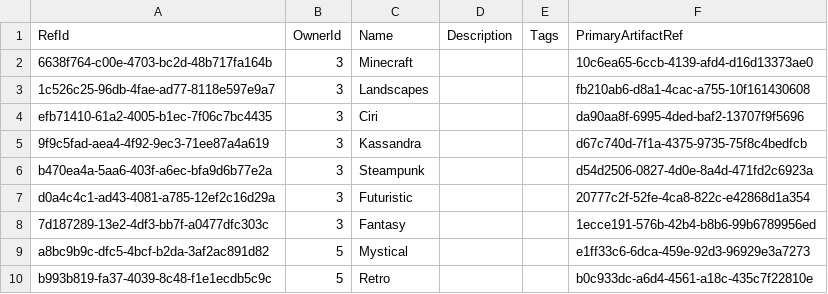
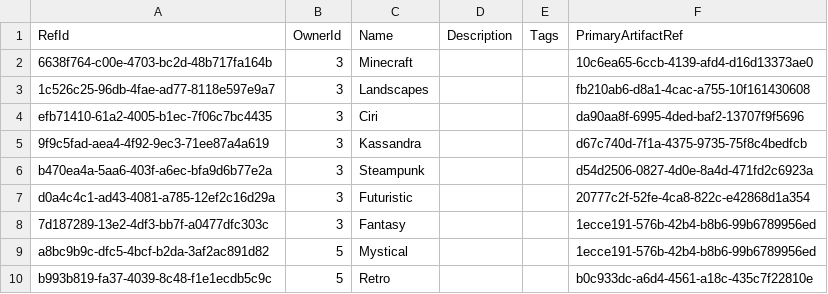
Before and after one commit to NetCoreApps/BlazorDiffusion, a CSV file: BlazorDiffusion/App_Data/seed/albums.csv, drawn as a sheet.

```diff
--- a/BlazorDiffusion/App_Data/seed/albums.csv
+++ b/BlazorDiffusion/App_Data/seed/albums.csv
@@ -8,3 +8,3 @@ d0a4c4c1-ad43-4081-a785-12ef2c16d29a,3,Futuristic,,,20777c2f-52fe-4ca8-822c-e428
 7d187289-13e2-4df3-bb7f-a0477dfc303c,3,Fantasy,,,1ecce191-576b-42b4-b8b6-99b6789956ed
-a8bc9b9c-dfc5-4bcf-b2da-3af2ac891d82,5,Mystical,,,e1ff33c6-6dca-459e-92d3-96929e3a7273
+a8bc9b9c-dfc5-4bcf-b2da-3af2ac891d82,5,Mystical,,,1ecce191-576b-42b4-b8b6-99b6789956ed
 b993b819-fa37-4039-8c48-f1e1ecdb5c9c,5,Retro,,,b0c933dc-a6d4-4561-a18c-435c7f22810e
```
Also changed, not shown: BlazorDiffusion/App_Data/seed/album-artifacts.csv.
